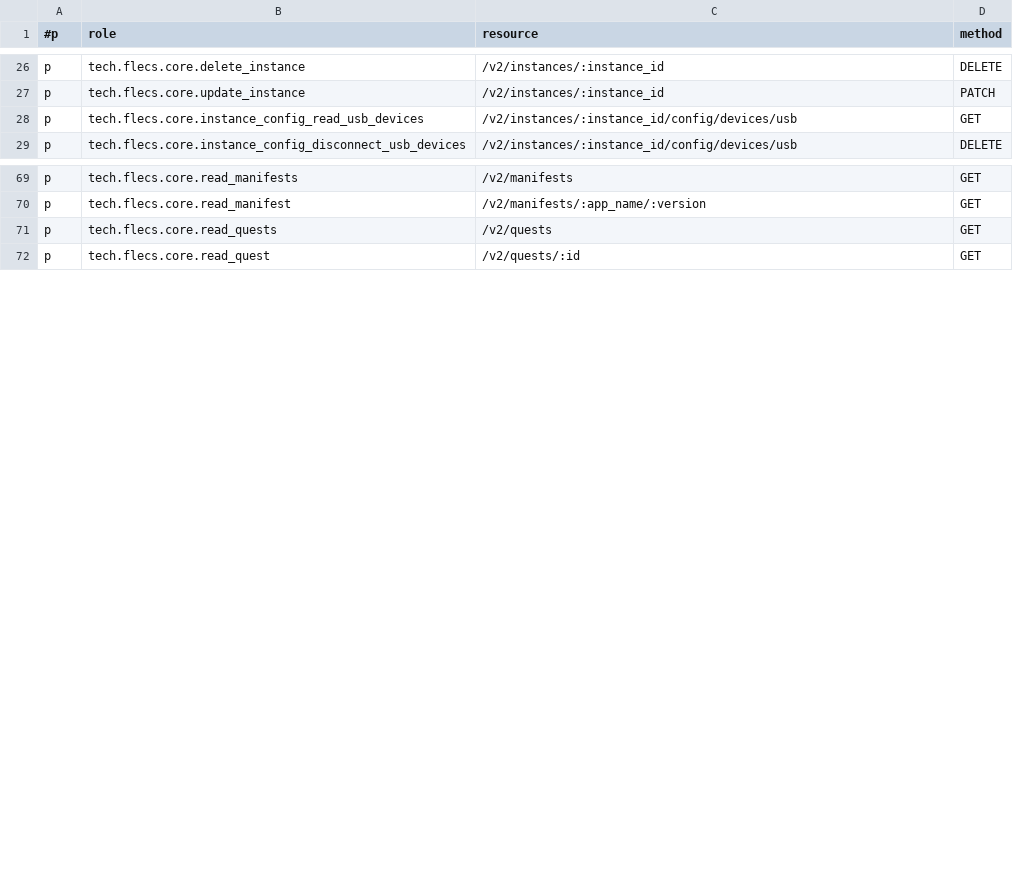
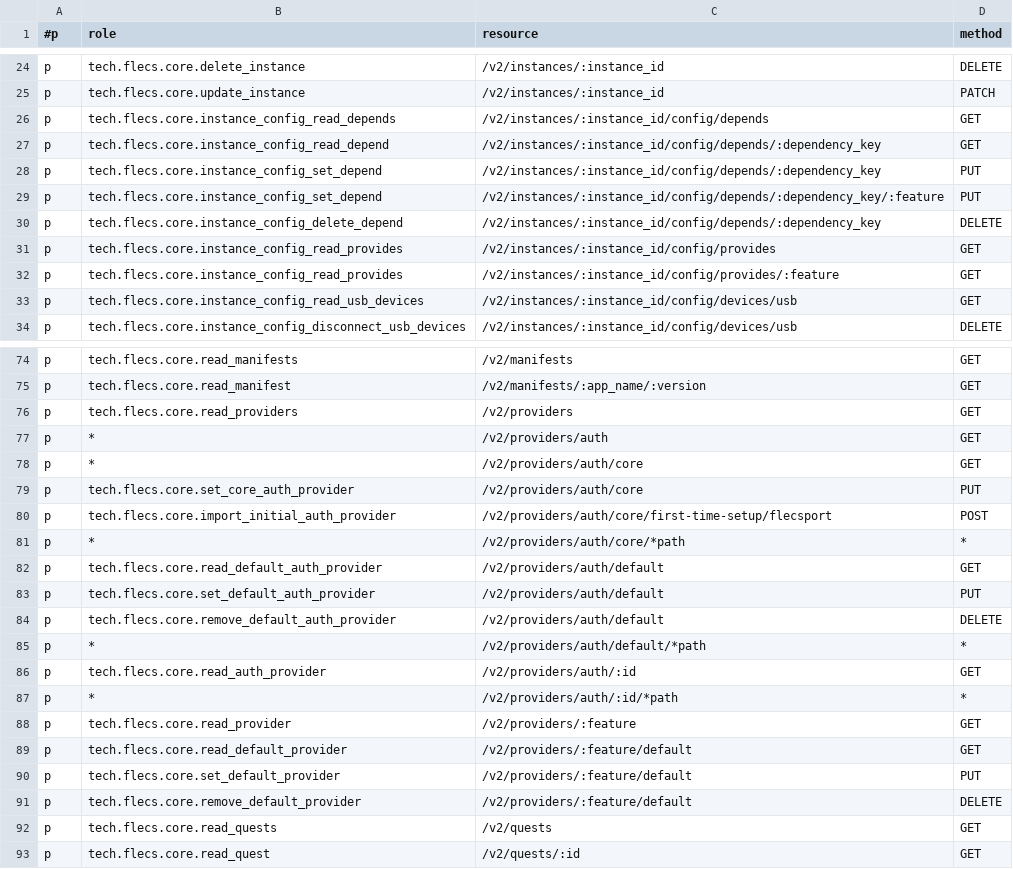
Before and after one commit to FLECS-Technologies/flecs-public, a CSV file: pkg/fs/usr/share/flecs/auth/casbin_policy.csv, drawn as a sheet; only a part is shown, gaps mark what is left out; the diff covers the shown part only.

Commit message:
casbin: Add auth and provider routes to casbin policy

```diff
--- a/pkg/fs/usr/share/flecs/auth/casbin_policy.csv
+++ b/pkg/fs/usr/share/flecs/auth/casbin_policy.csv
@@ -27,2 +25,9 @@ p,tech.flecs.core.delete_instance,/v2/instances/:instance_id,DELETE
 p,tech.flecs.core.update_instance,/v2/instances/:instance_id,PATCH
+p,tech.flecs.core.instance_config_read_depends,/v2/instances/:instance_id/config/depends,GET
+p,tech.flecs.core.instance_config_read_depend,/v2/instances/:instance_id/config/depends/:dependency_key,GET
+p,tech.flecs.core.instance_config_set_depend,/v2/instances/:instance_id/config/depends/:dependency_key,PUT
+p,tech.flecs.core.instance_config_set_depend,/v2/instances/:instance_id/config/depends/:dependency_key/:feature,PUT
+p,tech.flecs.core.instance_config_delete_depend,/v2/instances/:instance_id/config/depends/:dependency_key,DELETE
+p,tech.flecs.core.instance_config_read_provides,/v2/instances/:instance_id/config/provides,GET
+p,tech.flecs.core.instance_config_read_provides,/v2/instances/:instance_id/config/provides/:feature,GET
 p,tech.flecs.core.instance_config_read_usb_devices,/v2/instances/:instance_id/config/devices/usb,GET
@@ -70,2 +75,18 @@ p,tech.flecs.core.read_manifests,/v2/manifests,GET
 p,tech.flecs.core.read_manifest,/v2/manifests/:app_name/:version,GET
+p,tech.flecs.core.read_providers,/v2/providers,GET
+p,*,/v2/providers/auth,GET
+p,*,/v2/providers/auth/core,GET
+p,tech.flecs.core.set_core_auth_provider,/v2/providers/auth/core,PUT
+p,tech.flecs.core.import_initial_auth_provider,/v2/providers/auth/core/first-time-setup/flecsport,POST
+p,*,/v2/providers/auth/core/*path,*
+p,tech.flecs.core.read_default_auth_provider,/v2/providers/auth/default,GET
+p,tech.flecs.core.set_default_auth_provider,/v2/providers/auth/default,PUT
+p,tech.flecs.core.remove_default_auth_provider,/v2/providers/auth/default,DELETE
+p,*,/v2/providers/auth/default/*path,*
+p,tech.flecs.core.read_auth_provider,/v2/providers/auth/:id,GET
+p,*,/v2/providers/auth/:id/*path,*
+p,tech.flecs.core.read_provider,/v2/providers/:feature,GET
+p,tech.flecs.core.read_default_provider,/v2/providers/:feature/default,GET
+p,tech.flecs.core.set_default_provider,/v2/providers/:feature/default,PUT
+p,tech.flecs.core.remove_default_provider,/v2/providers/:feature/default,DELETE
 p,tech.flecs.core.read_quests,/v2/quests,GET
```
Also changed, not shown: 2 removed rows elsewhere in this file.
